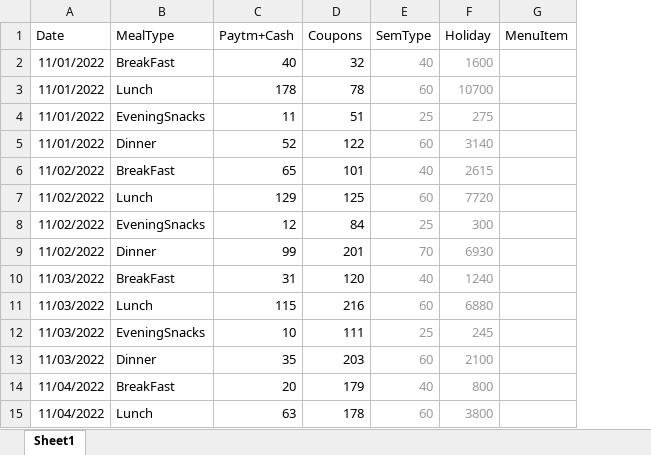
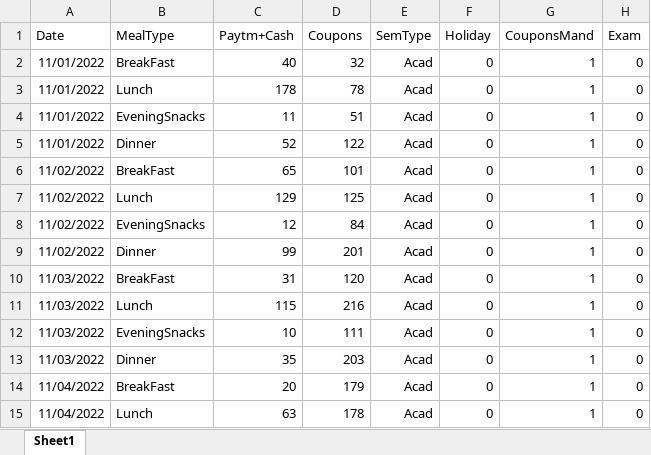
Before and after one commit to NalishJain/Optimizing-Campus-Dining, an Excel workbook: data/excel_files/FormattedNov2022.xlsx, sheet Sheet1, drawn as a sheet; only a part is shown; values as stored, in another font and other column widths than the file's, no borders; charts and pictures not drawn; removed rows and columns are numbered as before the commit, all else as after; the diff covers the shown part only; the diff names each change by its address in the sheet, - before the commit and + after, or states it on an @@ line.

```diff
--- a/data/excel_files/FormattedNov2022.xlsx (sheet Sheet1)
+++ b/data/excel_files/FormattedNov2022.xlsx (sheet Sheet1)
-column G (MenuItem), empty
+column G (CouponsMand), rows 2-15: all 1
+column H (Exam), rows 2-15: all 0
-E2 (SemType): 40
+E2 (SemType): Acad
-E2:F15 text colour: #999999
+E2:F15 text colour: black
-F2 (Holiday): 1600
+F2 (Holiday): 0
-E3 (SemType): 60
+E3 (SemType): Acad
-F3 (Holiday): 10700
+F3 (Holiday): 0
-E4 (SemType): 25
+E4 (SemType): Acad
-F4 (Holiday): 275
+F4 (Holiday): 0
-E5 (SemType): 60
+E5 (SemType): Acad
-F5 (Holiday): 3140
+F5 (Holiday): 0
-E6 (SemType): 40
+E6 (SemType): Acad
-F6 (Holiday): 2615
+F6 (Holiday): 0
-E7 (SemType): 60
+E7 (SemType): Acad
-F7 (Holiday): 7720
+F7 (Holiday): 0
-E8 (SemType): 25
+E8 (SemType): Acad
-F8 (Holiday): 300
+F8 (Holiday): 0
-E9 (SemType): 70
+E9 (SemType): Acad
-F9 (Holiday): 6930
+F9 (Holiday): 0
-E10 (SemType): 40
+E10 (SemType): Acad
-F10 (Holiday): 1240
+F10 (Holiday): 0
-E11 (SemType): 60
+E11 (SemType): Acad
-F11 (Holiday): 6880
+F11 (Holiday): 0
-E12 (SemType): 25
+E12 (SemType): Acad
-F12 (Holiday): 245
+F12 (Holiday): 0
-E13 (SemType): 60
+E13 (SemType): Acad
-F13 (Holiday): 2100
+F13 (Holiday): 0
-E14 (SemType): 40
+E14 (SemType): Acad
-F14 (Holiday): 800
+F14 (Holiday): 0
-E15 (SemType): 60
+E15 (SemType): Acad
-F15 (Holiday): 3800
+F15 (Holiday): 0
```
Also changed, not shown: 211 edited cells and cell formats elsewhere in this sheet, formulas that keep their value, data/excel_files/FormattedDec2022.xlsx, data/excel_files/FormattedOct2022.xlsx, 2 other files.
